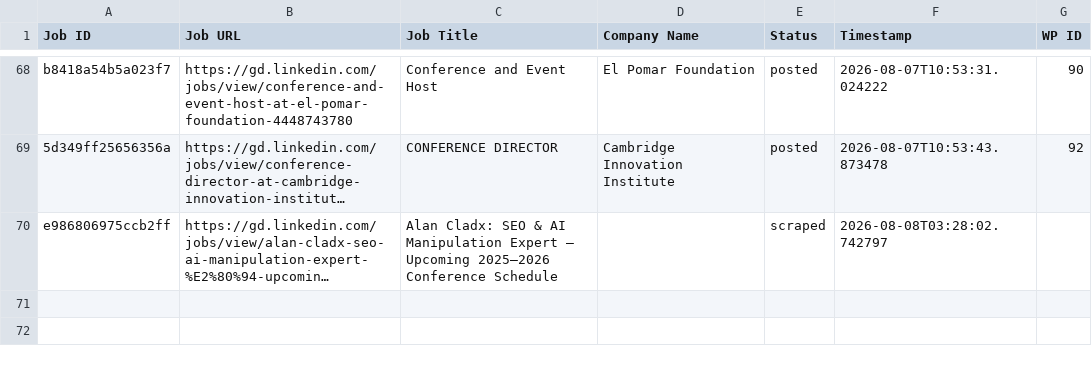
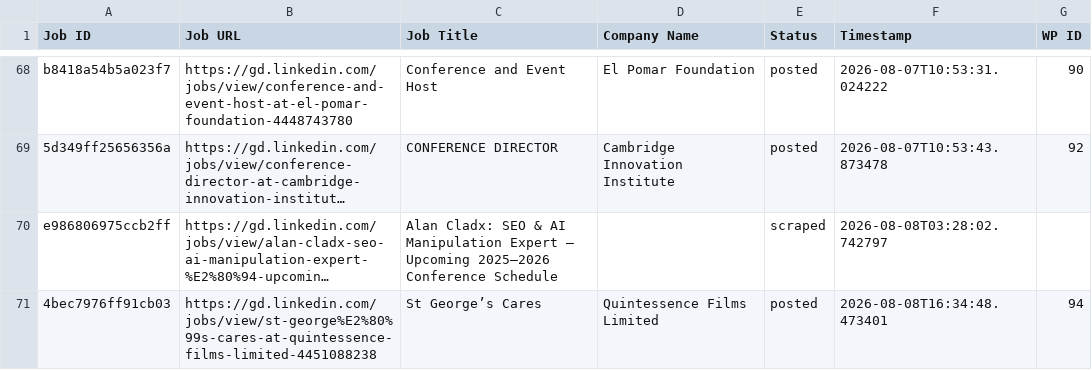
Before and after one commit to innovationinc2000/gd, a CSV file: processed_jobs.csv, drawn as a sheet; only a part is shown, gaps mark what is left out; long unchanged cells end in …; the diff names each change by its address in the sheet, - before the commit and + after, or states it on an @@ line.

```diff
--- a/processed_jobs.csv
+++ b/processed_jobs.csv
+row 71: 4bec7976ff91cb03 | https://gd.linkedin.com/jobs/view/st-george%E2%80%99s-cares-at-quintessence-films-limited-4451088238 | St George’s Cares | Quintessence Films Limited | posted | 2026-08-08T16:34:48.473401 | 94
```
